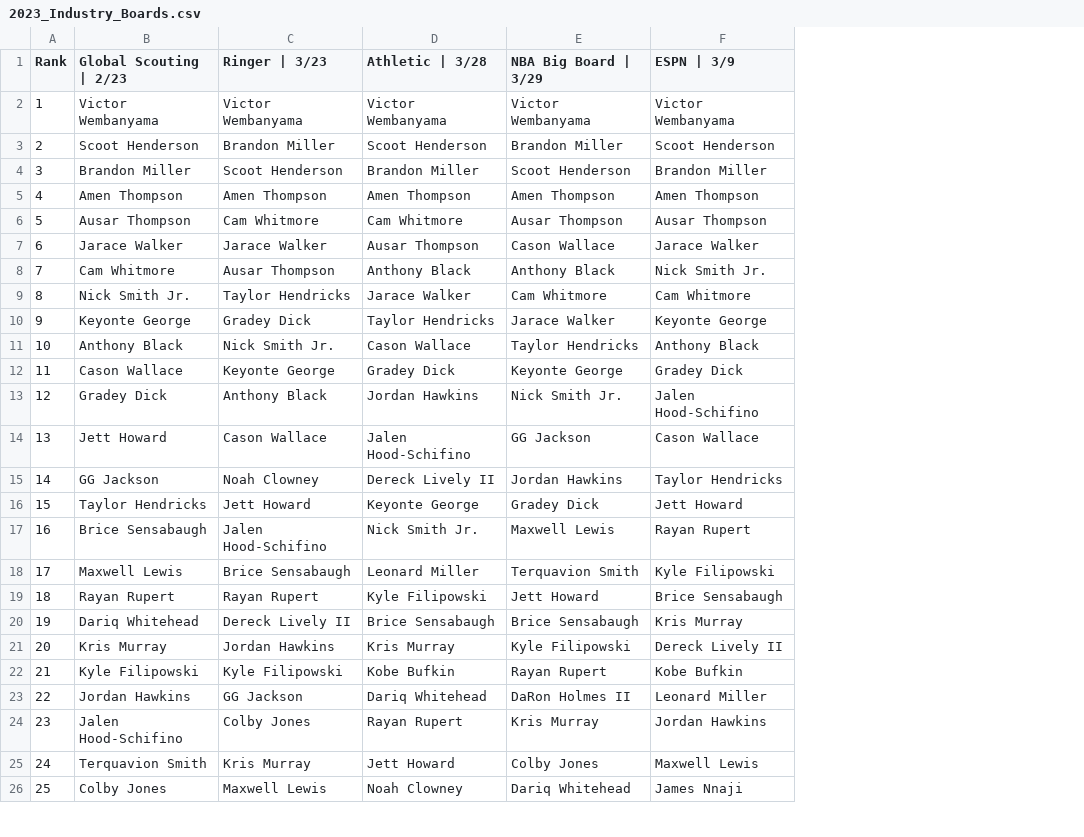
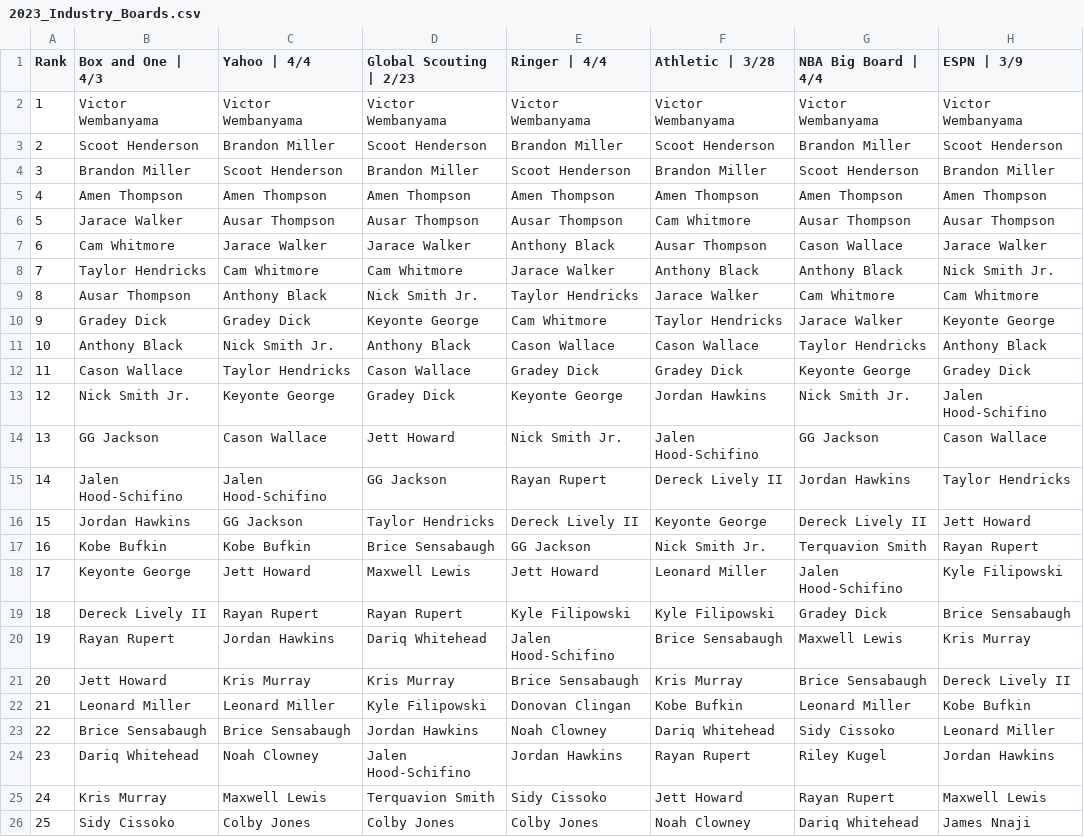
Before and after one commit to adambushman/basketball-data, a CSV file: draft/2023_Industry_Boards.csv, drawn as a sheet; only a part is shown; addresses are those after the commit; the diff covers the shown part only; the diff names each change by its address in the sheet, - before the commit and + after, or states it on an @@ line.

Commit message:
Updated boards and tankathon order web scrape

```diff
--- a/draft/2023_Industry_Boards.csv
+++ b/draft/2023_Industry_Boards.csv
+column B (Box and One | 4/3), rows 2-26: Victor Wembanyama | Scoot Henderson | Brandon Miller | Amen Thompson | Jarace Walker | Cam Whitmore | Taylor Hendricks | Ausar Thompson | Gradey Dick | Anthony Black | Cason Wallace | Nick Smith Jr. | GG Jackson | Jalen Hood-Schifino | Jordan Hawkins | Kobe Bufkin | Keyonte George | Dereck Lively II | Rayan Rupert | Jett Howard | Leonard Miller | Brice Sensabaugh | Dariq Whitehead | Kris Murray | Sidy Cissoko
+column C (Yahoo | 4/4), rows 2-26: Victor Wembanyama | Brandon Miller | Scoot Henderson | Amen Thompson | Ausar Thompson | Jarace Walker | Cam Whitmore | Anthony Black | Gradey Dick | Nick Smith Jr. | Taylor Hendricks | Keyonte George | Cason Wallace | Jalen Hood-Schifino | GG Jackson | Kobe Bufkin | Jett Howard | Rayan Rupert | Jordan Hawkins | Kris Murray | Leonard Miller | Brice Sensabaugh | Noah Clowney | Maxwell Lewis | Colby Jones
-E1: Ringer | 3/23
+E1: Ringer | 4/4
-G1: NBA Big Board | 3/29
+G1: NBA Big Board | 4/4
-E6 (Ringer | 4/4): Cam Whitmore
+E6 (Ringer | 4/4): Ausar Thompson
-E7 (Ringer | 4/4): Jarace Walker
+E7 (Ringer | 4/4): Anthony Black
-E8 (Ringer | 4/4): Ausar Thompson
+E8 (Ringer | 4/4): Jarace Walker
-E10 (Ringer | 4/4): Gradey Dick
+E10 (Ringer | 4/4): Cam Whitmore
-E11 (Ringer | 4/4): Nick Smith Jr.
+E11 (Ringer | 4/4): Cason Wallace
-E12 (Ringer | 4/4): Keyonte George
+E12 (Ringer | 4/4): Gradey Dick
-E13 (Ringer | 4/4): Anthony Black
+E13 (Ringer | 4/4): Keyonte George
-E14 (Ringer | 4/4): Cason Wallace
+E14 (Ringer | 4/4): Nick Smith Jr.
-E15 (Ringer | 4/4): Noah Clowney
+E15 (Ringer | 4/4): Rayan Rupert
-E16 (Ringer | 4/4): Jett Howard
+E16 (Ringer | 4/4): Dereck Lively II
-G16 (NBA Big Board | 4/4): Gradey Dick
+G16 (NBA Big Board | 4/4): Dereck Lively II
-E17 (Ringer | 4/4): Jalen Hood-Schifino
+E17 (Ringer | 4/4): GG Jackson
-G17 (NBA Big Board | 4/4): Maxwell Lewis
+G17 (NBA Big Board | 4/4): Terquavion Smith
-E18 (Ringer | 4/4): Brice Sensabaugh
+E18 (Ringer | 4/4): Jett Howard
-G18 (NBA Big Board | 4/4): Terquavion Smith
+G18 (NBA Big Board | 4/4): Jalen Hood-Schifino
-E19 (Ringer | 4/4): Rayan Rupert
+E19 (Ringer | 4/4): Kyle Filipowski
-G19 (NBA Big Board | 4/4): Jett Howard
+G19 (NBA Big Board | 4/4): Gradey Dick
-E20 (Ringer | 4/4): Dereck Lively II
+E20 (Ringer | 4/4): Jalen Hood-Schifino
-G20 (NBA Big Board | 4/4): Brice Sensabaugh
+G20 (NBA Big Board | 4/4): Maxwell Lewis
-E21 (Ringer | 4/4): Jordan Hawkins
+E21 (Ringer | 4/4): Brice Sensabaugh
-G21 (NBA Big Board | 4/4): Kyle Filipowski
+G21 (NBA Big Board | 4/4): Brice Sensabaugh
-E22 (Ringer | 4/4): Kyle Filipowski
+E22 (Ringer | 4/4): Donovan Clingan
-G22 (NBA Big Board | 4/4): Rayan Rupert
+G22 (NBA Big Board | 4/4): Leonard Miller
-E23 (Ringer | 4/4): GG Jackson
+E23 (Ringer | 4/4): Noah Clowney
-G23 (NBA Big Board | 4/4): DaRon Holmes II
+G23 (NBA Big Board | 4/4): Sidy Cissoko
-E24 (Ringer | 4/4): Colby Jones
+E24 (Ringer | 4/4): Jordan Hawkins
-G24 (NBA Big Board | 4/4): Kris Murray
+G24 (NBA Big Board | 4/4): Riley Kugel
-E25 (Ringer | 4/4): Kris Murray
+E25 (Ringer | 4/4): Sidy Cissoko
-G25 (NBA Big Board | 4/4): Colby Jones
+G25 (NBA Big Board | 4/4): Rayan Rupert
-E26 (Ringer | 4/4): Maxwell Lewis
+E26 (Ringer | 4/4): Colby Jones
```
Also changed, not shown: 47 edited cells elsewhere in this file, 17 other files.
